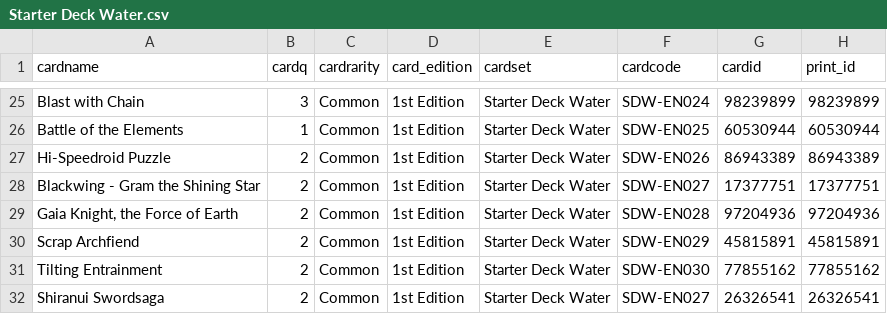
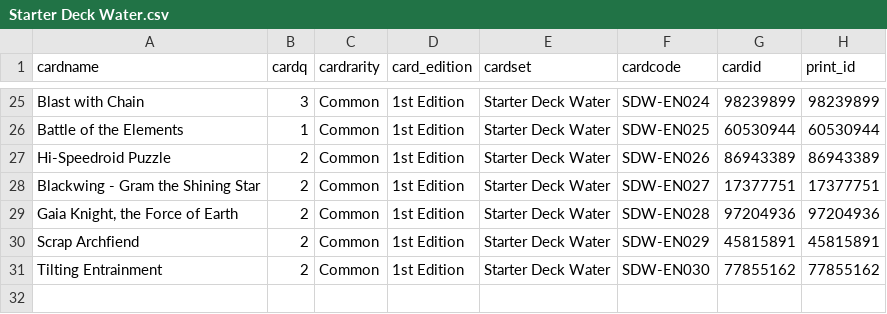
Before and after one commit to jfitz33/space-mambot, a CSV file: starters_csv/Starter Deck Water.csv, drawn as a sheet; only a part is shown, gaps mark what is left out.

Commit message:
removed swordsaga starter again

```diff
--- a/starters_csv/Starter Deck Water.csv
+++ b/starters_csv/Starter Deck Water.csv
@@ -31,2 +31 @@ Scrap Archfiend,2,Common,1st Edition,Starter Deck Water,SDW-EN029,45815891,45815
 Tilting Entrainment,2,Common,1st Edition,Starter Deck Water,SDW-EN030,77855162,77855162
-Shiranui Swordsaga,2,Common,1st Edition,Starter Deck Water,SDW-EN027,26326541,26326541
```
Also changed, not shown: starters_csv/Starter Deck Fire.csv.
